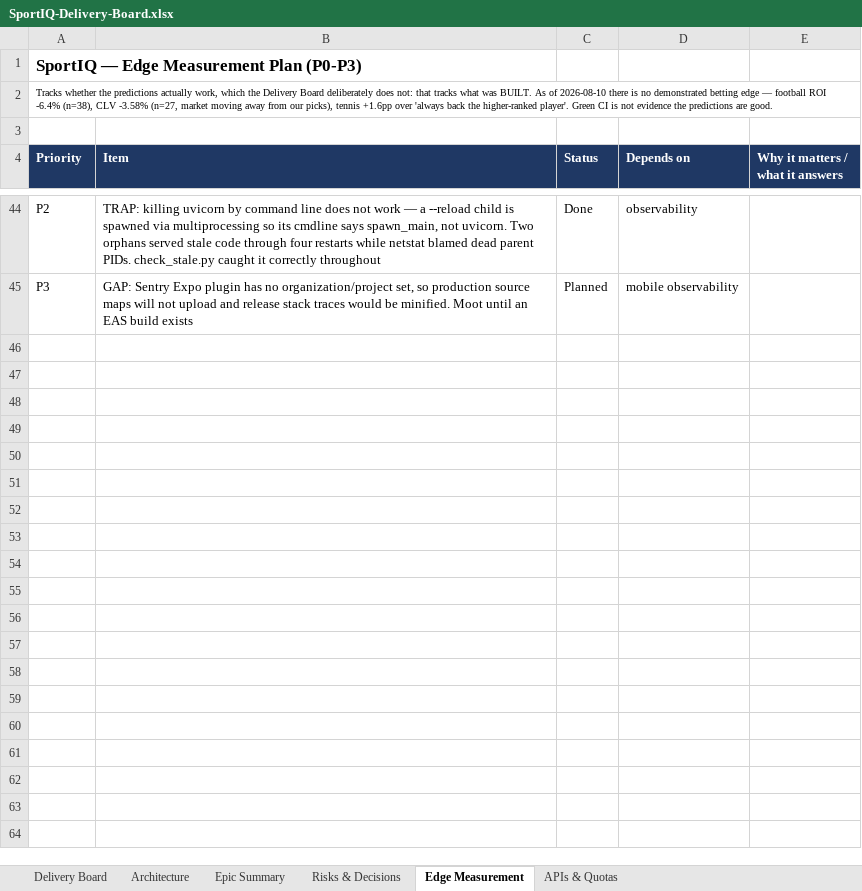
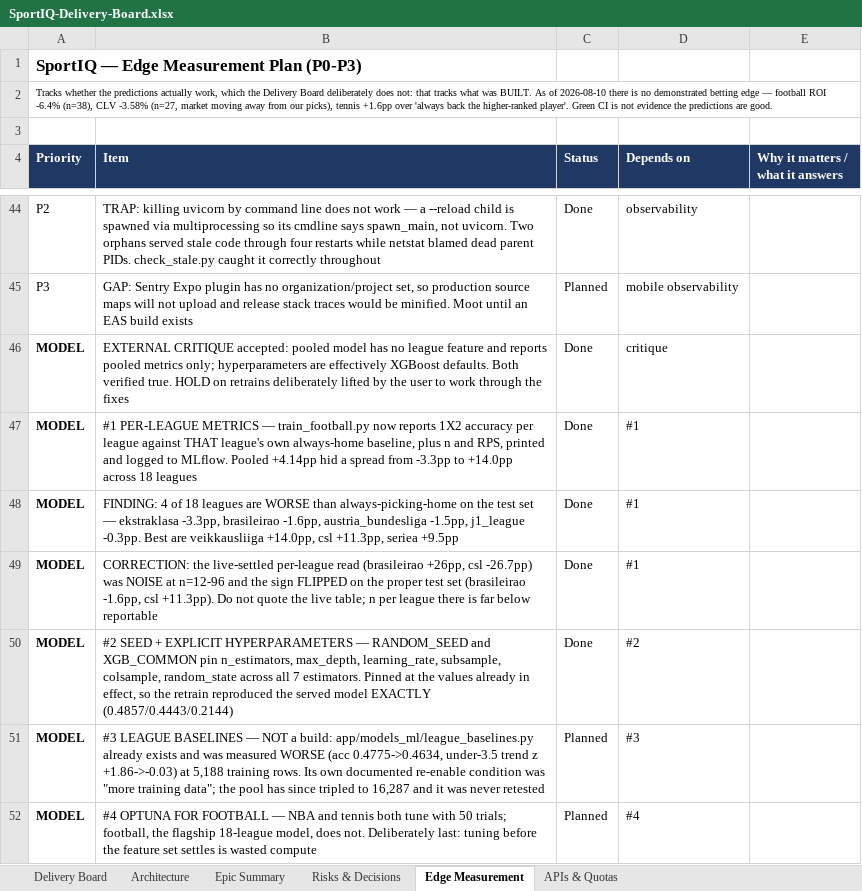
Before and after one commit to UsangR01/sportiq, an Excel workbook: SportIQ-Delivery-Board.xlsx, sheet Edge Measurement, drawn as a sheet; only a part is shown, gaps mark what is left out; values as stored, in another font and other column widths than the file's, no borders; the diff names each change by its address in the sheet, - before the commit and + after, or states it on an @@ line.

```diff
--- a/SportIQ-Delivery-Board.xlsx (sheet Edge Measurement)
+++ b/SportIQ-Delivery-Board.xlsx (sheet Edge Measurement)
+row 46: MODEL | EXTERNAL CRITIQUE accepted: pooled model has no league feature and reports pooled metrics only; hyperparameters are effectively XGBoost defaults. Both verified true. HOLD on retrains deliberately lifted by the user to work through the fixes | Done | critique
+row 47: MODEL | #1 PER-LEAGUE METRICS — train_football.py now reports 1X2 accuracy per league against THAT league's own always-home baseline, plus n and RPS, printed and logged to MLflow. Pooled +4.14pp hid a spread from -3.3pp to +14.0pp across 18 leagues | Done | #1
+row 48: MODEL | FINDING: 4 of 18 leagues are WORSE than always-picking-home on the test set — ekstraklasa -3.3pp, brasileirao -1.6pp, austria_bundesliga -1.5pp, j1_league -0.3pp. Best are veikkausliiga +14.0pp, csl +11.3pp, seriea +9.5pp | Done | #1
+row 49: MODEL | CORRECTION: the live-settled per-league read (brasileirao +26pp, csl -26.7pp) was NOISE at n=12-96 and the sign FLIPPED on the proper test set (brasileirao -1.6pp, csl +11.3pp). Do not quote the live table; n per league there is far below reportable | Done | #1
+row 50: MODEL | #2 SEED + EXPLICIT HYPERPARAMETERS — RANDOM_SEED and XGB_COMMON pin n_estimators, max_depth, learning_rate, subsample, colsample, random_state across all 7 estimators. Pinned at the values already in effect, so the retrain reproduced the served model EXACTLY (0.4857/0.4443/0.2144) | Done | #2
+row 51: MODEL | #3 LEAGUE BASELINES — NOT a build: app/models_ml/league_baselines.py already exists and was measured WORSE (acc 0.4775->0.4634, under-3.5 trend z +1.86->-0.03) at 5,188 training rows. Its own documented re-enable condition was "more training data"; the pool has since tripled to 16,287 and it was never retested | Planned | #3
+row 52: MODEL | #4 OPTUNA FOR FOOTBALL — NBA and tennis both tune with 50 trials; football, the flagship 18-league model, does not. Deliberately last: tuning before the feature set settles is wasted compute | Planned | #4
```
Also changed, not shown: 1 other file.
